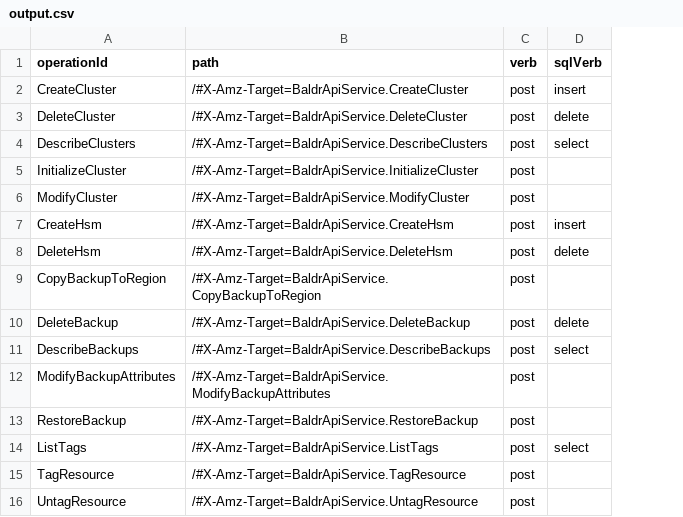
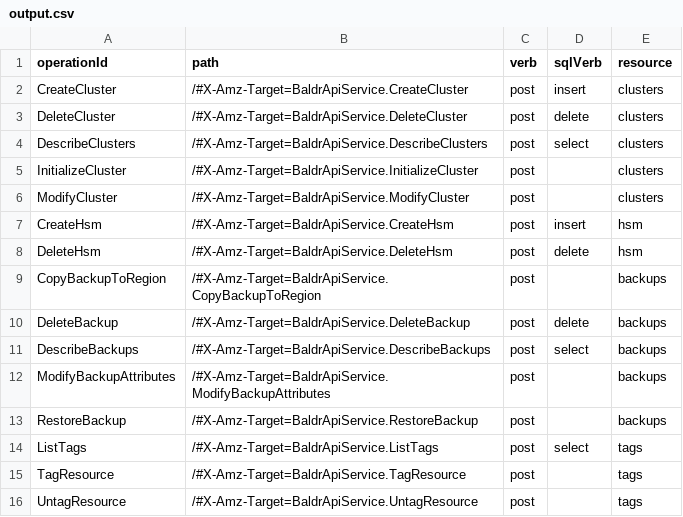
Before and after one commit to stackql/aws-apis-guru-to-stackql, a CSV file: output.csv, drawn as a sheet; the diff names each change by its address in the sheet, - before the commit and + after, or states it on an @@ line.

```diff
--- a/output.csv
+++ b/output.csv
+column E (resource), rows 2-16: clusters | clusters | clusters | clusters | clusters | hsm | hsm | backups | backups | backups | backups | backups | tags | tags | tags
```
Also changed, not shown: 22 other files.
